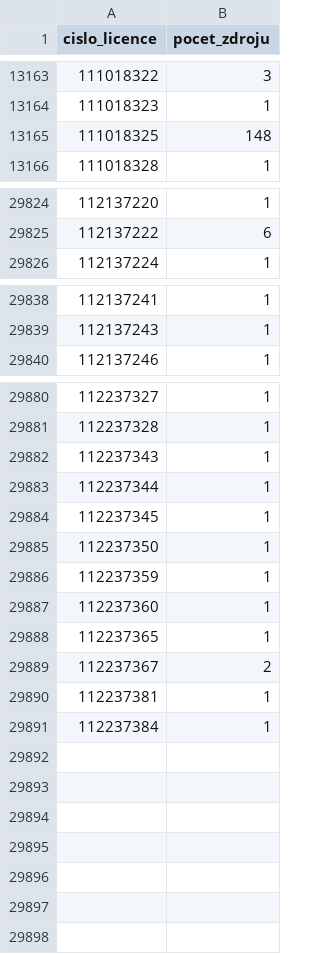
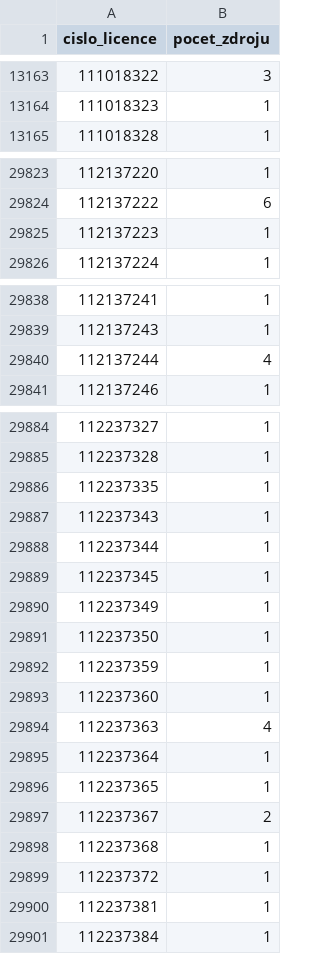
Before and after one commit to jandolezal/licenses, a CSV file: data/vyroba_elektriny_zdroj_pocet.csv, drawn as a sheet; only a part is shown, gaps mark what is left out; the diff covers the shown part only.

```diff
--- a/data/vyroba_elektriny_zdroj_pocet.csv
+++ b/data/vyroba_elektriny_zdroj_pocet.csv
@@ -13164,3 +13164,2 @@ cislo_licence,pocet_zdroju
 111018323,1
-111018325,148
 111018328,1
@@ -29825,2 +29824,3 @@ cislo_licence,pocet_zdroju
 112137222,6
+112137223,1
 112137224,1
@@ -29839,2 +29839,3 @@ cislo_licence,pocet_zdroju
 112137243,1
+112137244,4
 112137246,1
@@ -29881,2 +29885,3 @@ cislo_licence,pocet_zdroju
 112237328,1
+112237335,1
 112237343,1
@@ -29884,2 +29889,3 @@ cislo_licence,pocet_zdroju
 112237345,1
+112237349,1
 112237350,1
@@ -29887,4 +29893,8 @@ cislo_licence,pocet_zdroju
 112237360,1
+112237363,4
+112237364,1
 112237365,1
 112237367,2
+112237368,1
+112237372,1
 112237381,1
```
Also changed, not shown: 3 added rows and 2 edited cells elsewhere in this file, data/vyroba_tepla_provozovna.csv, data/vyroba_tepla_provozovna_vykon.csv, 6 other files.
